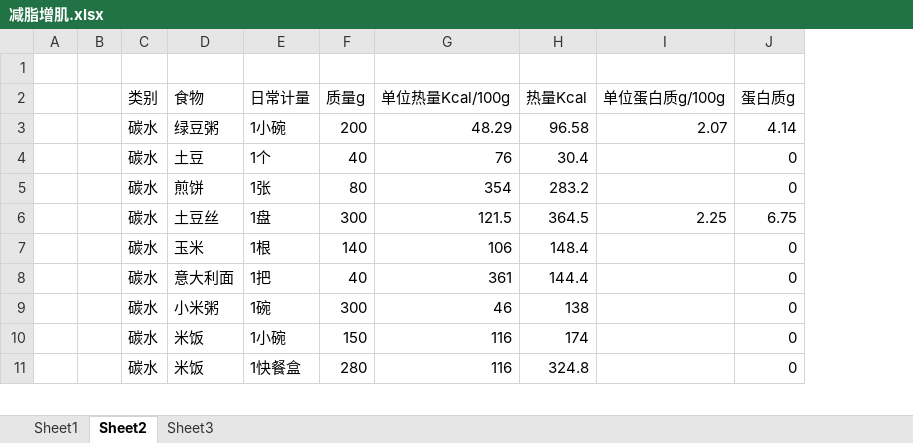
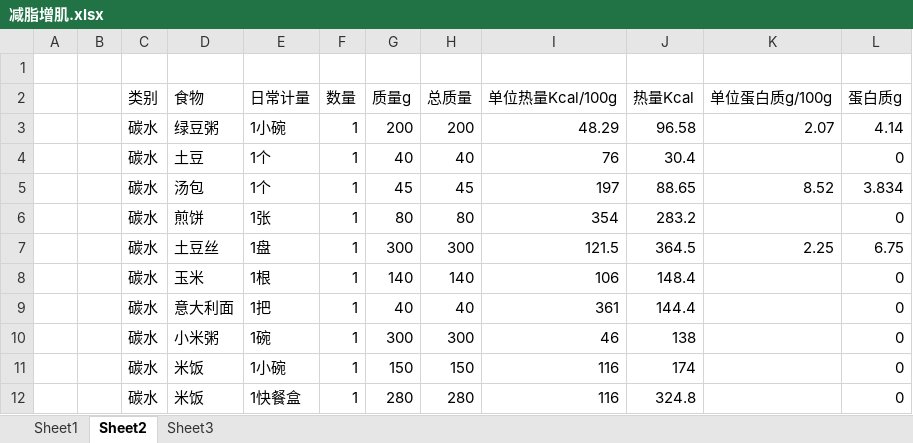
Before and after one commit to sudoli/fitness, an Excel workbook: 减脂增肌.xlsx, sheet Sheet2, drawn as a sheet; only a part is shown; values as stored, in another font and other column widths than the file's, no cell formats; charts and pictures not drawn; addresses are those after the commit; the diff names each change by its address in the sheet, - before the commit and + after, or states it on an @@ line.

```diff
--- a/减脂增肌.xlsx (sheet Sheet2)
+++ b/减脂增肌.xlsx (sheet Sheet2)
+column F (数量), rows 3-4: 1 | 1; rows 6-12: all 1
+column H (总质量), rows 3-4: 200 | 40; rows 6-12: 80 | 300 | 140 | 40 | 300 | 150 | 280
+row 5:  |  | 碳水 | 汤包 | 1个 | 1 | 45 | 45 | 197 | 88.65 | 8.52 | 3.834
```
Also changed, not shown: sheet Sheet3, sheet Sheet1, cell formats, formulas that keep their value, charts or pictures.
